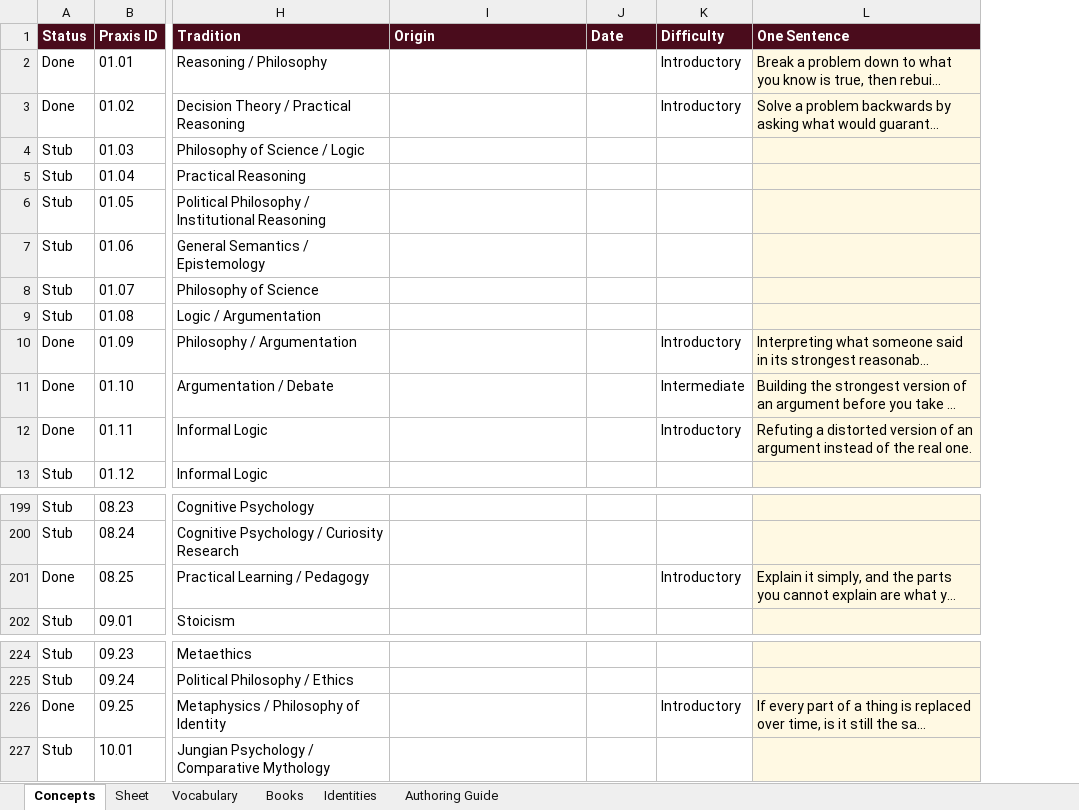
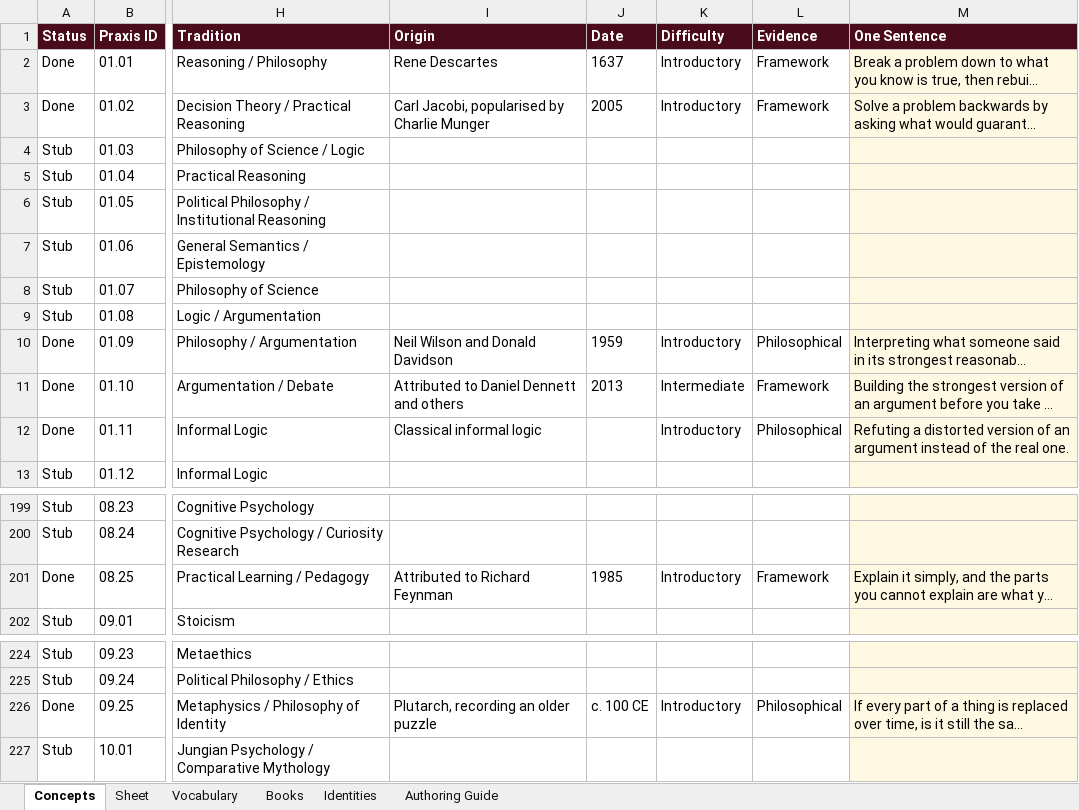
Before and after one commit to AuthoraAcquisition/PraxisNow, an Excel workbook: content/praxis-concept-library.xlsx, sheet Concepts, drawn as a sheet; only a part is shown, gaps mark what is left out; long unchanged cells end in …; values as stored, in another font and other column widths than the file's, no borders; charts and pictures not drawn; the diff covers the shown part only; the diff names each change by its address in the sheet, - before the commit and + after, or states it on an @@ line.

```diff
--- a/content/praxis-concept-library.xlsx (sheet Concepts)
+++ b/content/praxis-concept-library.xlsx (sheet Concepts)
+column L (Evidence), rows 2-12: Framework | Framework |  |  |  |  |  |  | Philosophical | Framework | Philosophical; row 201: Framework; row 226: Philosophical
-I2 (Origin): (empty)
+I2 (Origin): Rene Descartes
-J2 (Date): (empty)
+J2 (Date): 1637
-I3 (Origin): (empty)
+I3 (Origin): Carl Jacobi, popularised by Charlie Munger
-J3 (Date): (empty)
+J3 (Date): 2005
-I10 (Origin): (empty)
+I10 (Origin): Neil Wilson and Donald Davidson
-J10 (Date): (empty)
+J10 (Date): 1959
-I11 (Origin): (empty)
+I11 (Origin): Attributed to Daniel Dennett and others
-J11 (Date): (empty)
+J11 (Date): 2013
-I12 (Origin): (empty)
+I12 (Origin): Classical informal logic
-I201 (Origin): (empty)
+I201 (Origin): Attributed to Richard Feynman
-J201 (Date): (empty)
+J201 (Date): 1985
-I226 (Origin): (empty)
+I226 (Origin): Plutarch, recording an older puzzle
-J226 (Date): (empty)
+J226 (Date): c. 100 CE
```
Also changed, not shown: 16 added rows and 28 edited cells elsewhere in this sheet, sheet Books, sheet Identities, sheet Vocabulary, sheet Authoring Guide, 5 other files.
